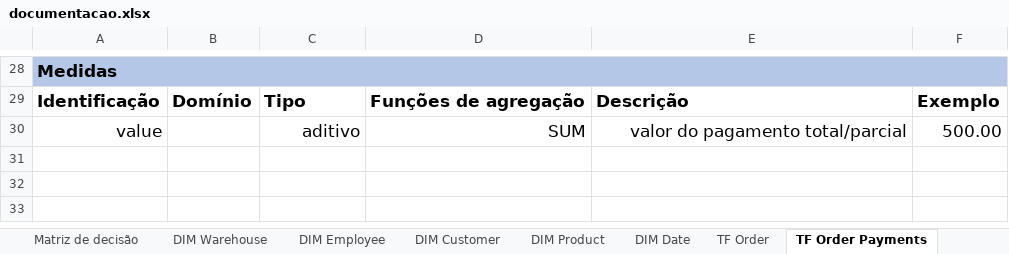
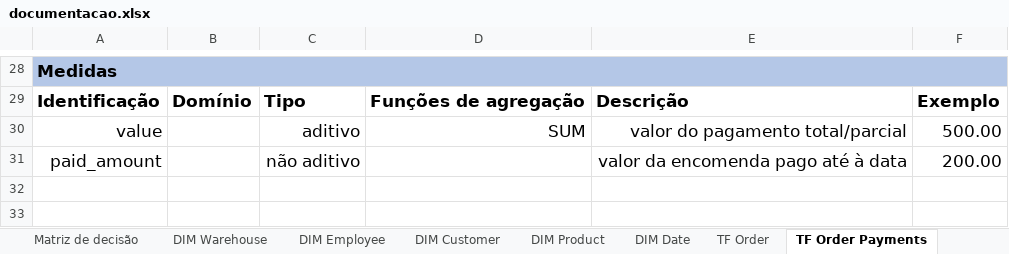
Before and after one commit to joaobraganca555/GlobalTech_ETL, an Excel workbook: docs/documentacao.xlsx, sheet TF Order Payments, drawn as a sheet; only a part is shown, gaps mark what is left out; values as stored, in another font and other column widths than the file's, no borders; the diff names each change by its address in the sheet, - before the commit and + after, or states it on an @@ line.

```diff
--- a/docs/documentacao.xlsx (sheet TF Order Payments)
+++ b/docs/documentacao.xlsx (sheet TF Order Payments)
-row 31: (empty)
+row 31: paid_amount |  | não aditivo |  | valor da encomenda pago até à data | 200.00
```
Also changed, not shown: sheet TF Order.
